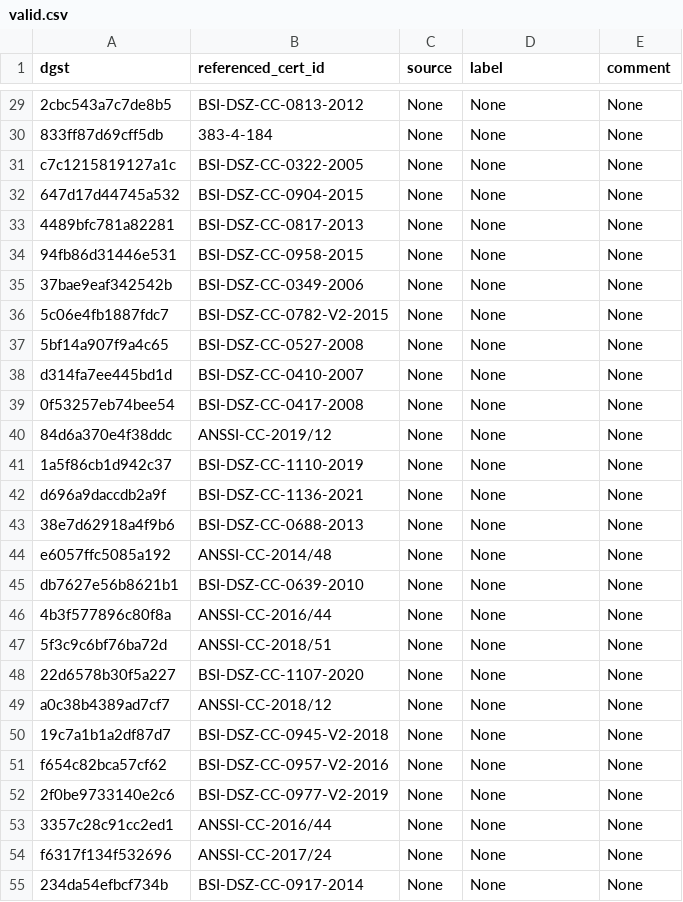
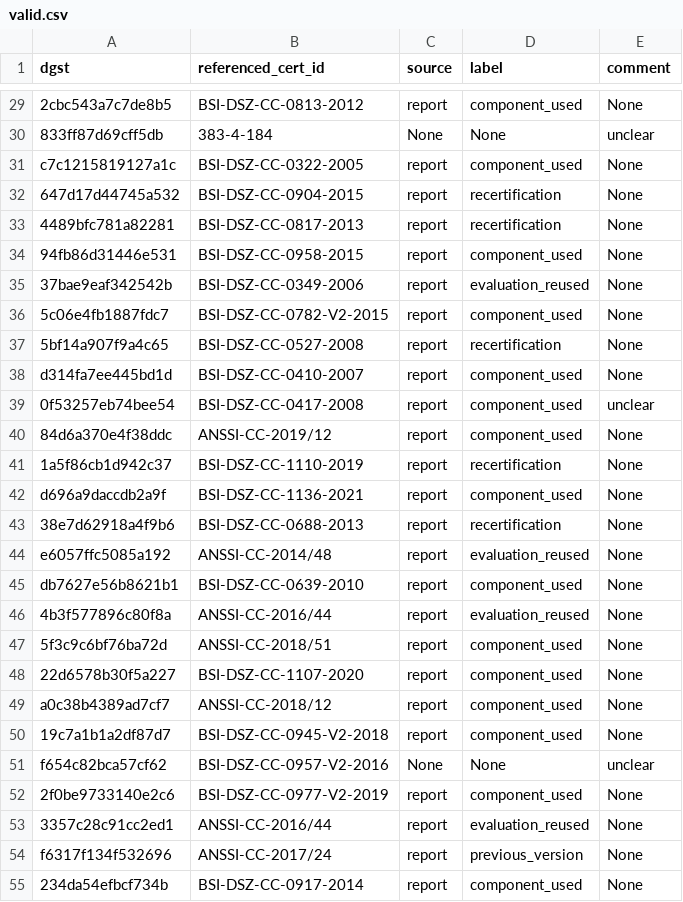
Before and after one commit to crocs-muni/sec-certs, a CSV file: src/sec_certs/data/reference_annotations/manual_annotations/valid.csv, drawn as a sheet; only a part is shown, gaps mark what is left out; the diff covers the shown part only; the diff names each change by its address in the sheet, - before the commit and + after, or states it on an @@ line.

```diff
--- a/src/sec_certs/data/reference_annotations/manual_annotations/valid.csv
+++ b/src/sec_certs/data/reference_annotations/manual_annotations/valid.csv
-C29 (source): None
+C29 (source): report
-D29 (label): None
+D29 (label): component_used
-E30 (comment): None
+E30 (comment): unclear
-C31:C50 (source): None
+C31:C50 (source): report
-D31 (label): None
+D31 (label): component_used
-D32:D33 (label): None
+D32:D33 (label): recertification
-D34 (label): None
+D34 (label): component_used
-D35 (label): None
+D35 (label): evaluation_reused
-D36 (label): None
+D36 (label): component_used
-D37 (label): None
+D37 (label): recertification
-D38:D40 (label): None
+D38:D40 (label): component_used
-E39 (comment): None
+E39 (comment): unclear
-D41 (label): None
+D41 (label): recertification
-D42 (label): None
+D42 (label): component_used
-D43 (label): None
+D43 (label): recertification
-D44 (label): None
+D44 (label): evaluation_reused
-D45 (label): None
+D45 (label): component_used
-D46 (label): None
+D46 (label): evaluation_reused
-D47:D50 (label): None
+D47:D50 (label): component_used
-E51 (comment): None
+E51 (comment): unclear
-C52:C55 (source): None
+C52:C55 (source): report
-D52 (label): None
+D52 (label): component_used
-D53 (label): None
+D53 (label): evaluation_reused
-D54 (label): None
+D54 (label): previous_version
-D55 (label): None
+D55 (label): component_used
```
Also changed, not shown: 145 edited cells elsewhere in this file, src/sec_certs/data/reference_annotations/manual_annotations/train.csv, 1 other file.
